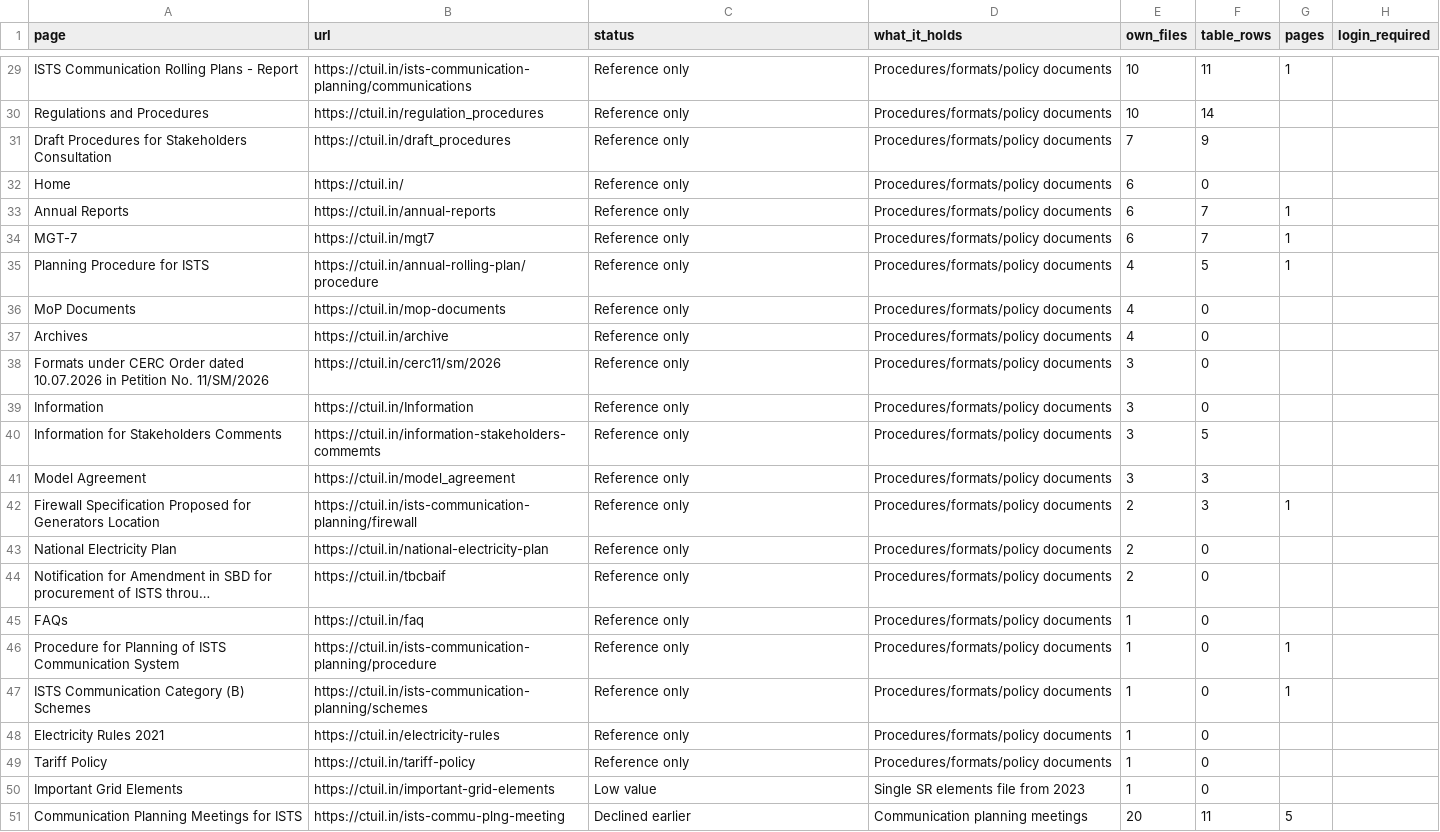
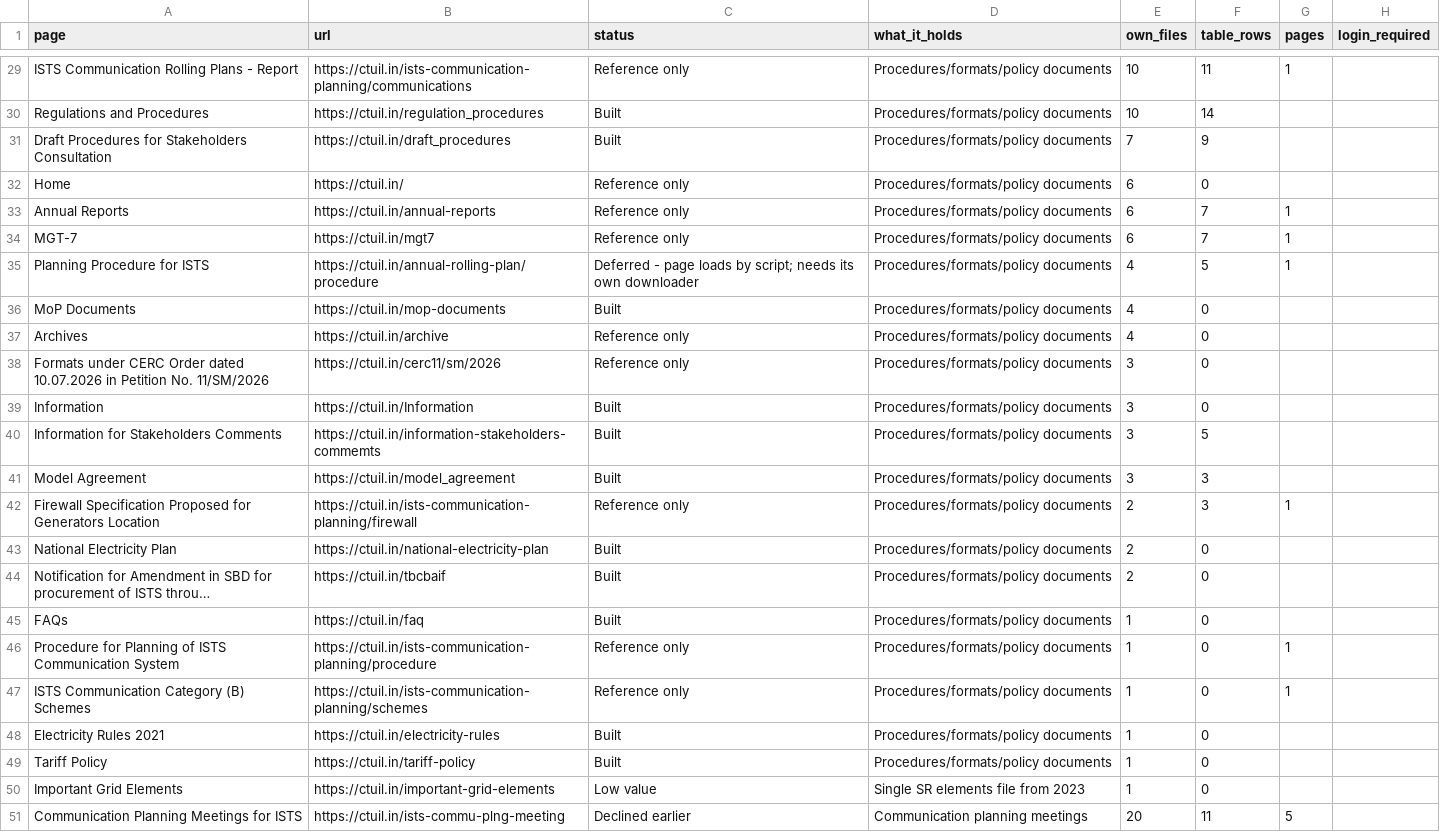
Before and after one commit to paritoshjaiswalUCB/db_ctuil, a CSV file: ctuil_site_inventory.csv, drawn as a sheet; only a part is shown, gaps mark what is left out; long unchanged cells end in …; the diff covers the shown part only; the diff names each change by its address in the sheet, - before the commit and + after, or states it on an @@ line.

```diff
--- a/ctuil_site_inventory.csv
+++ b/ctuil_site_inventory.csv
-C30:C31 (status): Reference only
+C30:C31 (status): Built
-C35 (status): Reference only
+C35 (status): Deferred - page loads by script; needs its own downloader
-C36 (status): Reference only
+C36 (status): Built
-C39:C41 (status): Reference only
+C39:C41 (status): Built
-C43:C45 (status): Reference only
+C43:C45 (status): Built
-C48:C49 (status): Reference only
+C48:C49 (status): Built
```
Also changed, not shown: 23 edited cells elsewhere in this file.
